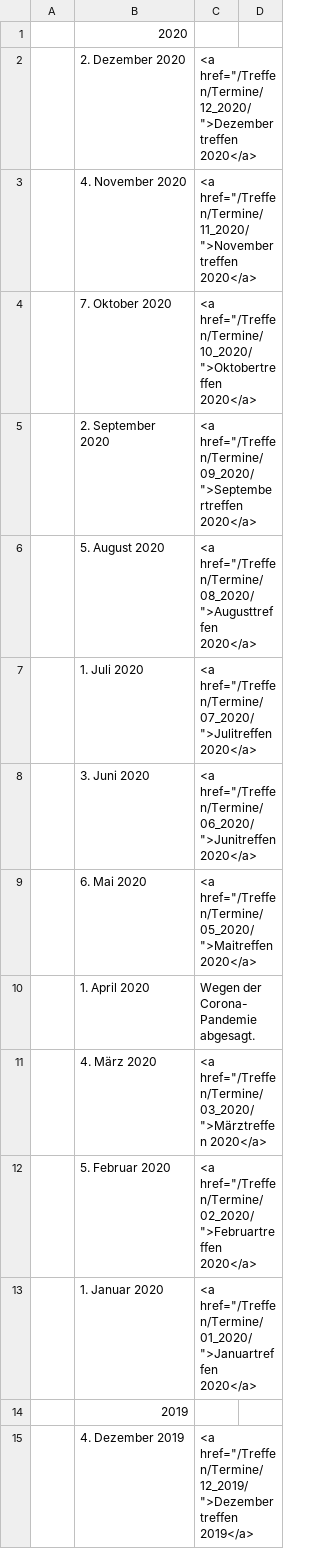
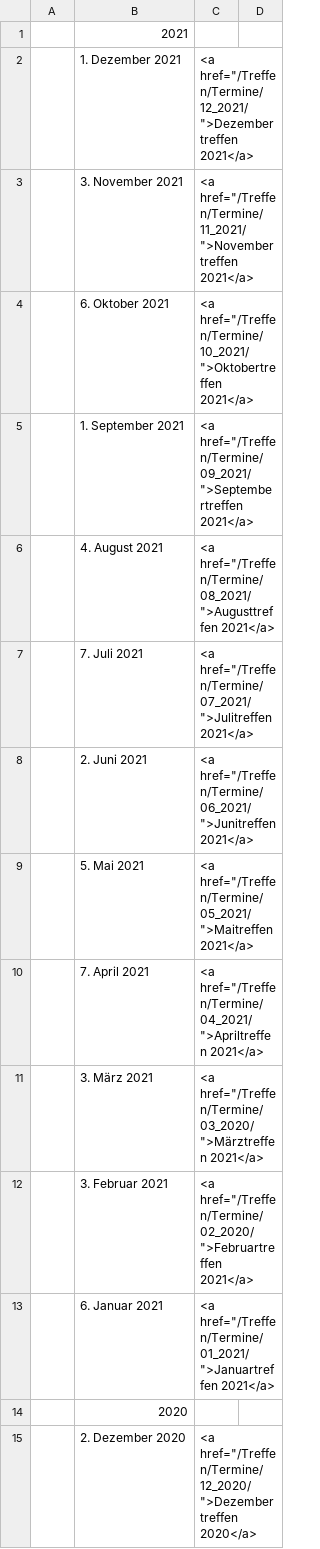
Before and after one commit to luga-ev/website, a CSV file: data/Termine.csv, drawn as a sheet; only a part is shown; the shorter side is filled out with more unchanged rows.

```diff
--- a/data/Termine.csv
+++ b/data/Termine.csv
@@ -1 +1,14 @@
+|2021|
+| 1. Dezember 2021|<a href="/Treffen/Termine/12_2021/">Dezembertreffen 2021</a>|
+| 3. November 2021|<a href="/Treffen/Termine/11_2021/">Novembertreffen 2021</a>|
+| 6. Oktober 2021|<a href="/Treffen/Termine/10_2021/">Oktobertreffen 2021</a>|
+| 1. September 2021| <a href="/Treffen/Termine/09_2021/">Septembertreffen 2021</a> |
+| 4. August 2021| <a href="/Treffen/Termine/08_2021/">Augusttreffen 2021</a> |
+| 7. Juli 2021| <a href="/Treffen/Termine/07_2021/">Julitreffen 2021</a> |
+| 2. Juni 2021| <a href="/Treffen/Termine/06_2021/">Junitreffen 2021</a> |
+| 5. Mai 2021| <a href="/Treffen/Termine/05_2021/">Maitreffen 2021</a> |
+| 7. April 2021| <a href="/Treffen/Termine/04_2021/">Apriltreffen 2021</a> |
+| 3. März 2021| <a href="/Treffen/Termine/03_2020/">Märztreffen 2021</a> |
+| 3. Februar 2021| <a href="/Treffen/Termine/02_2020/">Februartreffen 2021</a> |
+| 6. Januar 2021| <a href="/Treffen/Termine/01_2021/">Januartreffen 2021</a> |
 |2020|
```
Also changed, not shown: 2 other files.
